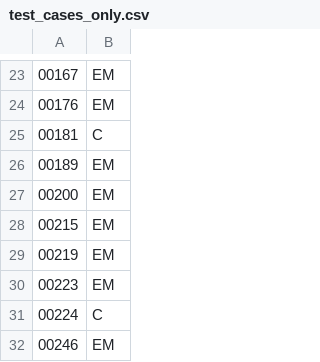
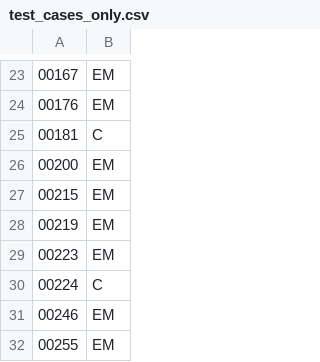
Before and after one commit to ysbecca/bcsp-expert, a CSV file: data/test_cases_only.csv, drawn as a sheet; only a part is shown, gaps mark what is left out; the shorter side is filled out with more unchanged rows.

```diff
--- a/data/test_cases_only.csv
+++ b/data/test_cases_only.csv
@@ -25,3 +25,2 @@
 00181,C
-00189,EM
 00200,EM
```
Also changed, not shown: data/prelim_cases.csv, test_cases_only.csv, 3 other files.
